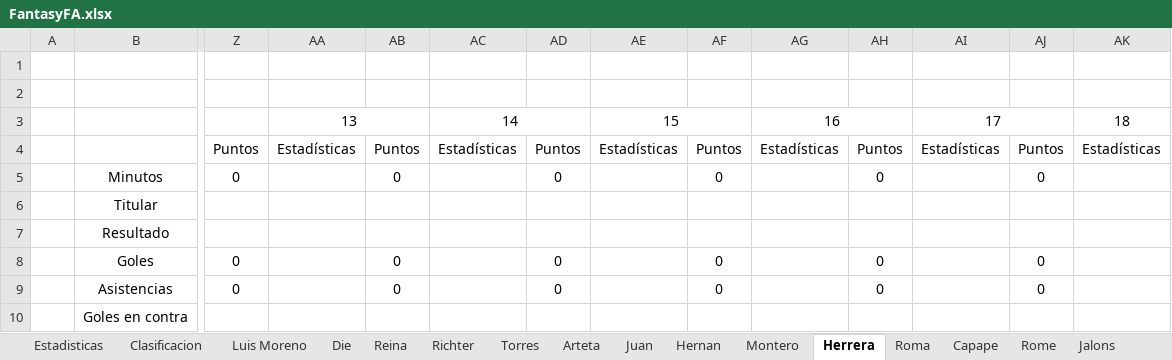
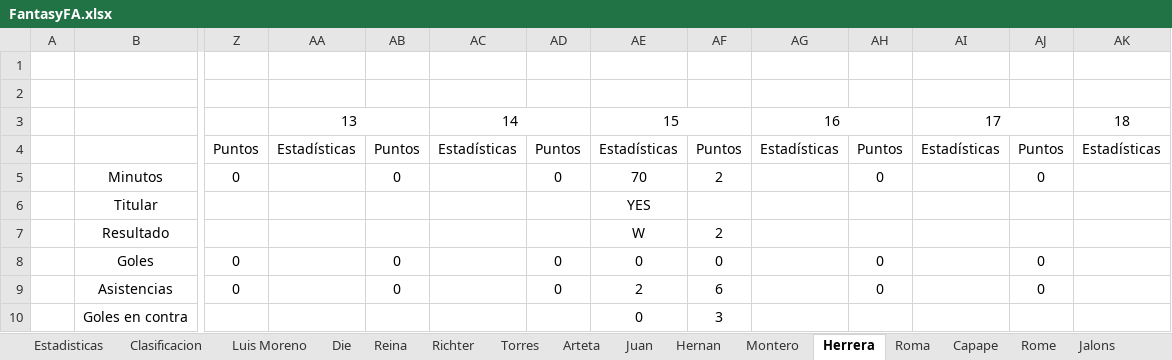
Before and after one commit to Gonzalo-Die/Excel-fantasy, an Excel workbook: FantasyFA.xlsx, sheet Herrera, drawn as a sheet; only a part is shown, gaps mark what is left out; values as stored, in another font and other column widths than the file's, no borders; removed rows and columns are numbered as before the commit, all else as after; rows hold the shown columns only; the diff covers the shown part only; the diff names each change by its address in the sheet, - before the commit and + after, or states it on an @@ line.

```diff
--- a/FantasyFA.xlsx (sheet Herrera)
+++ b/FantasyFA.xlsx (sheet Herrera)
-AE5: (empty)
+AE5: 70
-AF5: 0
+AF5: 2
-AE6: (empty)
+AE6: YES
-row 7:  | Resultado
+row 7:  | Resultado |  |  |  |  |  | W | 2
-AE8: (empty)
+AE8: 0
-AE9: (empty)
+AE9: 2
-AF9: 0
+AF9: 6
-row 10:  | Goles en contra
+row 10:  | Goles en contra |  |  |  |  |  | 0 | 3
```
Also changed, not shown: 11 edited cells elsewhere in this sheet, sheet Estadisticas, sheet Clasificacion, sheet Rome, sheet Asier, sheet Alfonso, sheet Torres, 11 more sheets, formulas that keep their value, charts or pictures.
